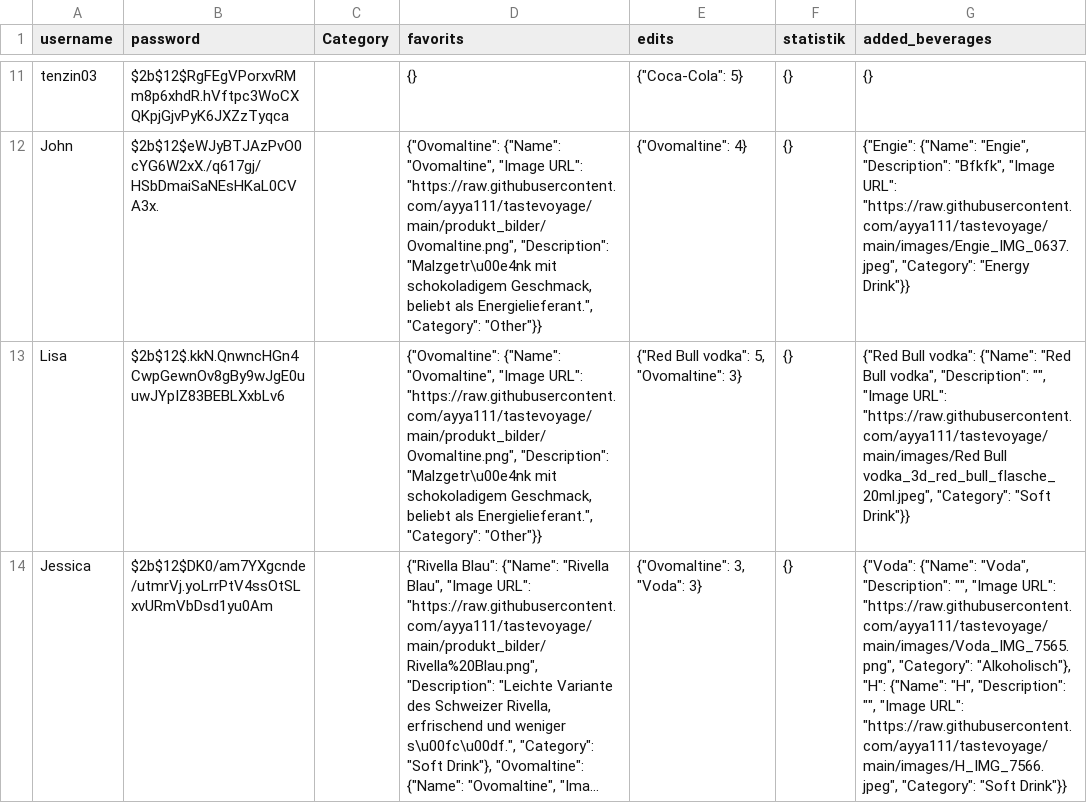
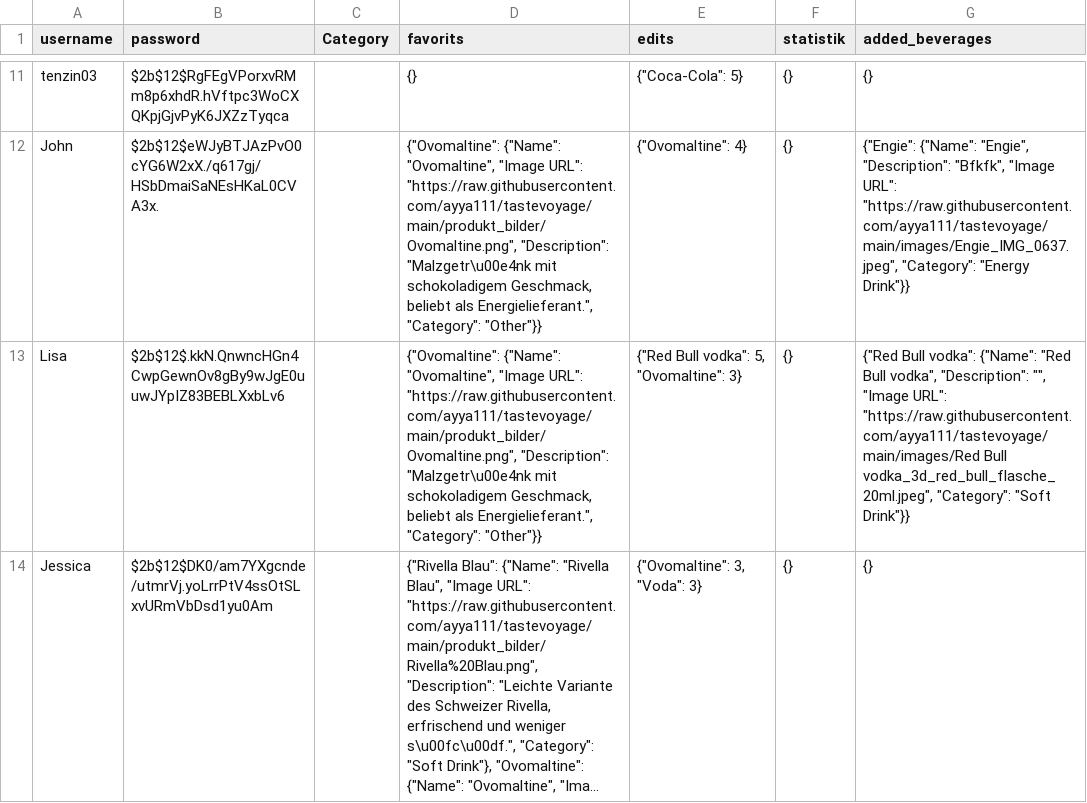
Before and after one commit to ayya111/tastevoyage, a CSV file: users.csv, drawn as a sheet; only a part is shown, gaps mark what is left out; long unchanged cells end in …; the diff names each change by its address in the sheet, - before the commit and + after, or states it on an @@ line.

Commit message:
update file

```diff
--- a/users.csv
+++ b/users.csv
-G14 (added_beverages): {"Voda": {"Name": "Voda", "Description": "", "Image URL": "https://raw.githubusercontent.com/ayya111/tastevoyage/main/images/Voda_IMG_7565.png", "Category": "Alkoholisch"}, "H": {"Name": "H", "Description": "", "Image URL": "https://raw.githubusercontent.com/ayya111/tastevoyage/main/images/H_IMG_7566.jpeg", "Category": "Soft Drink"}}
+G14 (added_beverages): {}
```
